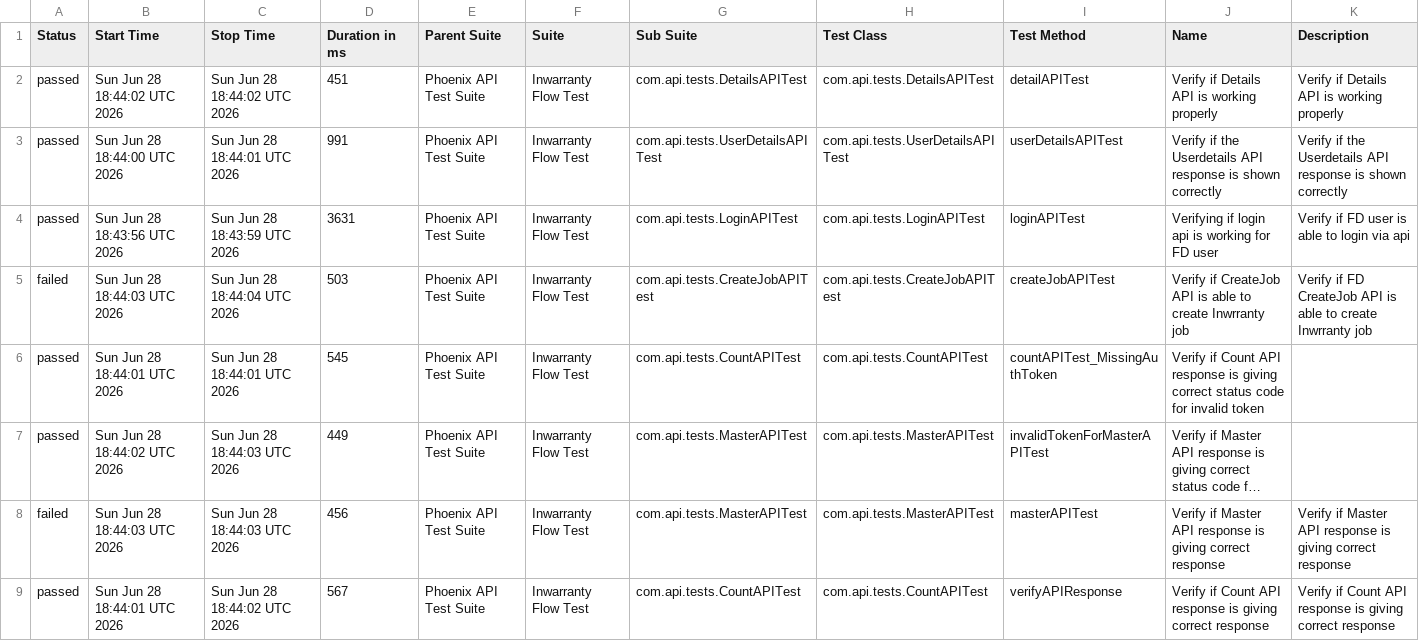
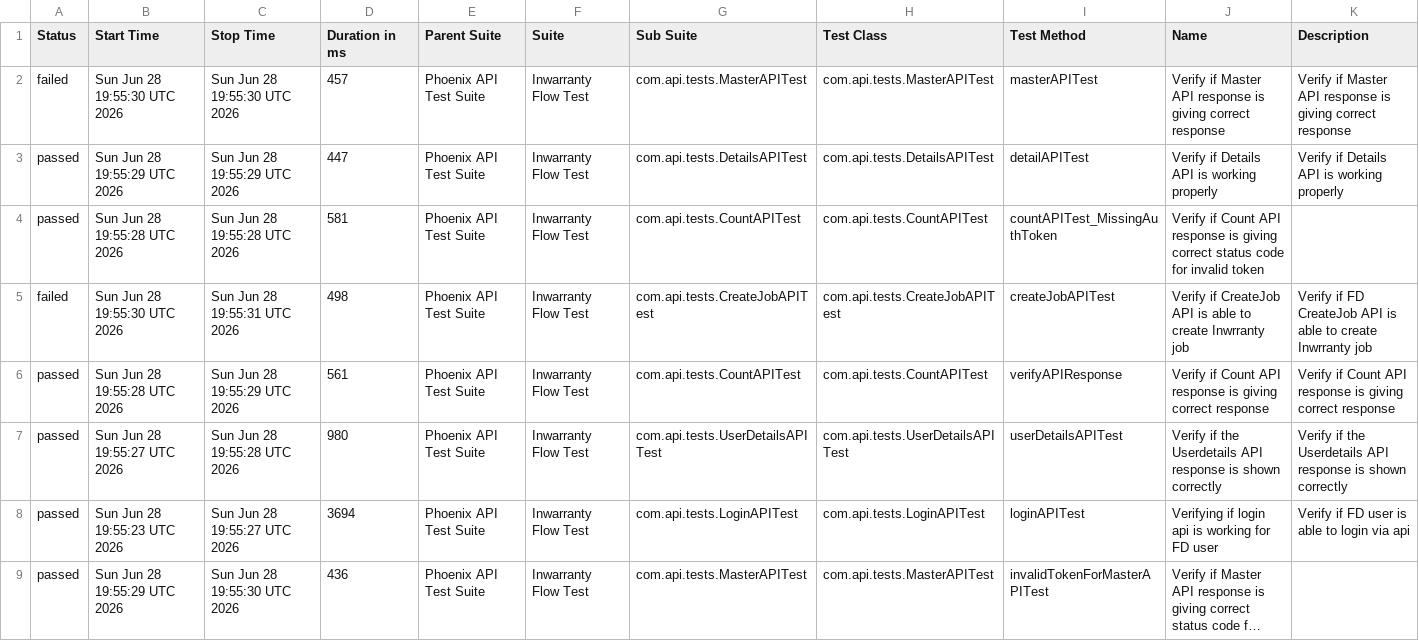
Before and after one commit to rounit/PhoenixTestAutomationFramework, a CSV file: data/suites.csv, drawn as a sheet; long unchanged cells end in …; removed rows and columns are numbered as before the commit, all else as after; the diff names each change by its address in the sheet, - before the commit and + after, or states it on an @@ line.

```diff
--- a/data/suites.csv
+++ b/data/suites.csv
+row 2: failed | Sun Jun 28 19:55:30 UTC 2026 | Sun Jun 28 19:55:30 UTC 2026 | 457 | Phoenix API Test Suite | Inwarranty Flow Test | com.api.tests.MasterAPITest | com.api.tests.MasterAPITest | masterAPITest | Verify if Master API response is giving correct response | Verify if Master API response is giving correct response
-B3 (Start Time): Sun Jun 28 18:44:02 UTC 2026
+B3 (Start Time): Sun Jun 28 19:55:29 UTC 2026
-C3 (Stop Time): Sun Jun 28 18:44:02 UTC 2026
+C3 (Stop Time): Sun Jun 28 19:55:29 UTC 2026
-D3 (Duration in ms): 451
+D3 (Duration in ms): 447
-row 3: passed | Sun Jun 28 18:44:00 UTC 2026 | Sun Jun 28 18:44:01 UTC 2026 | 991 | Phoenix API Test Suite | Inwarranty Flow Test | com.api.tests.UserDetailsAPITest | com.api.tests.UserDetailsAPITest | userDetailsAPITest | Verify if the Userdetails API response is shown correctly | Verify if the Userdetails API response is shown correctly
-B4 (Start Time): Sun Jun 28 18:43:56 UTC 2026
+B4 (Start Time): Sun Jun 28 19:55:28 UTC 2026
-C4 (Stop Time): Sun Jun 28 18:43:59 UTC 2026
+C4 (Stop Time): Sun Jun 28 19:55:28 UTC 2026
-D4 (Duration in ms): 3631
+D4 (Duration in ms): 581
-G4 (Sub Suite): com.api.tests.LoginAPITest
+G4 (Sub Suite): com.api.tests.CountAPITest
-H4 (Test Class): com.api.tests.LoginAPITest
+H4 (Test Class): com.api.tests.CountAPITest
-I4 (Test Method): loginAPITest
+I4 (Test Method): countAPITest_MissingAuthToken
-J4 (Name): Verifying if login api is working for FD user
+J4 (Name): Verify if Count API response is giving correct status code for invalid token
-K4 (Description): Verify if FD user is able to login via api
+K4 (Description): (empty)
-B5 (Start Time): Sun Jun 28 18:44:03 UTC 2026
+B5 (Start Time): Sun Jun 28 19:55:30 UTC 2026
-C5 (Stop Time): Sun Jun 28 18:44:04 UTC 2026
+C5 (Stop Time): Sun Jun 28 19:55:31 UTC 2026
-D5 (Duration in ms): 503
+D5 (Duration in ms): 498
-B6 (Start Time): Sun Jun 28 18:44:01 UTC 2026
+B6 (Start Time): Sun Jun 28 19:55:28 UTC 2026
-C6 (Stop Time): Sun Jun 28 18:44:01 UTC 2026
+C6 (Stop Time): Sun Jun 28 19:55:29 UTC 2026
-D6 (Duration in ms): 545
+D6 (Duration in ms): 561
-I6 (Test Method): countAPITest_MissingAuthToken
+I6 (Test Method): verifyAPIResponse
-J6 (Name): …giving correct status code for invalid token
+J6 (Name): …giving correct response
-K6 (Description): (empty)
+K6 (Description): Verify if Count API response is giving correct response
+row 7: passed | Sun Jun 28 19:55:27 UTC 2026 | Sun Jun 28 19:55:28 UTC 2026 | 980 | Phoenix API Test Suite | Inwarranty Flow Test | com.api.tests.UserDetailsAPITest | com.api.tests.UserDetailsAPITest | userDetailsAPITest | Verify if the Userdetails API response is shown correctly | Verify if the Userdetails API response is shown correctly
+row 8: passed | Sun Jun 28 19:55:23 UTC 2026 | Sun Jun 28 19:55:27 UTC 2026 | 3694 | Phoenix API Test Suite | Inwarranty Flow Test | com.api.tests.LoginAPITest | com.api.tests.LoginAPITest | loginAPITest | Verifying if login api is working for FD user | Verify if FD user is able to login via api
-B9 (Start Time): Sun Jun 28 18:44:02 UTC 2026
+B9 (Start Time): Sun Jun 28 19:55:29 UTC 2026
-C9 (Stop Time): Sun Jun 28 18:44:03 UTC 2026
+C9 (Stop Time): Sun Jun 28 19:55:30 UTC 2026
-D9 (Duration in ms): 449
+D9 (Duration in ms): 436
-row 8: failed | Sun Jun 28 18:44:03 UTC 2026 | Sun Jun 28 18:44:03 UTC 2026 | 456 | Phoenix API Test Suite | Inwarranty Flow Test | com.api.tests.MasterAPITest | com.api.tests.MasterAPITest | masterAPITest | Verify if Master API response is giving correct response | Verify if Master API response is giving correct response
-row 9: passed | Sun Jun 28 18:44:01 UTC 2026 | Sun Jun 28 18:44:02 UTC 2026 | 567 | Phoenix API Test Suite | Inwarranty Flow Test | com.api.tests.CountAPITest | com.api.tests.CountAPITest | verifyAPIResponse | Verify if Count API response is giving correct response | Verify if Count API response is giving correct response
```
Also changed, not shown: data/behaviors.csv, 50 other files.
